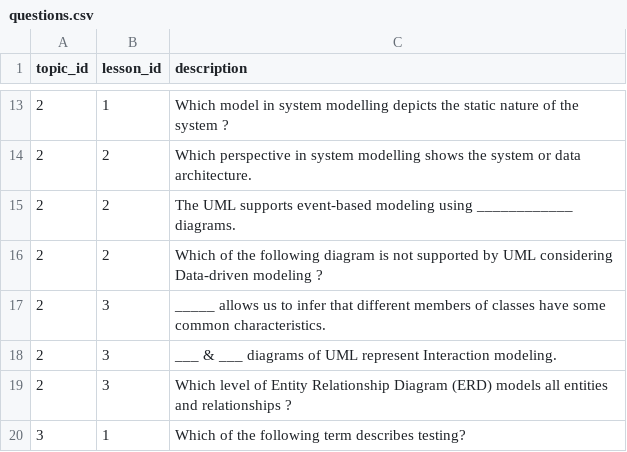
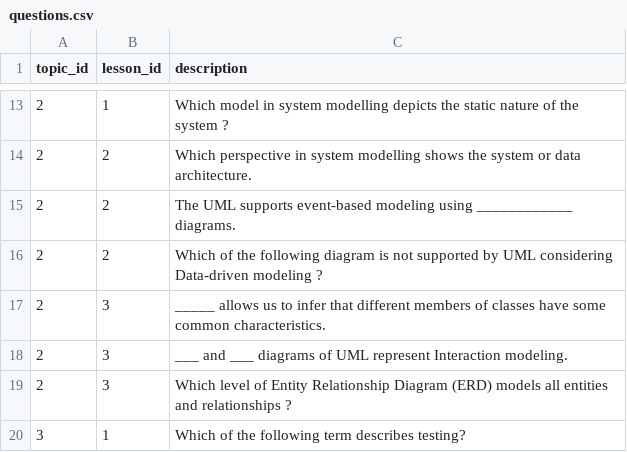
Before and after one commit to adriangohjw/cz3003-eduventure, a CSV file: db_populate/questions.csv, drawn as a sheet; only a part is shown, gaps mark what is left out.

Commit message:
Replace"&" with "and" in sample questions

```diff
--- a/db_populate/questions.csv
+++ b/db_populate/questions.csv
@@ -17,3 +17,3 @@ topic_id,lesson_id,description
 2,3,_____ allows us to infer that different members of classes have some common characteristics.
-2,3,___ & ___ diagrams of UML represent Interaction modeling.
+2,3,___ and ___ diagrams of UML represent Interaction modeling.
 2,3,Which level of Entity Relationship Diagram (ERD) models all entities and relationships ?
```
